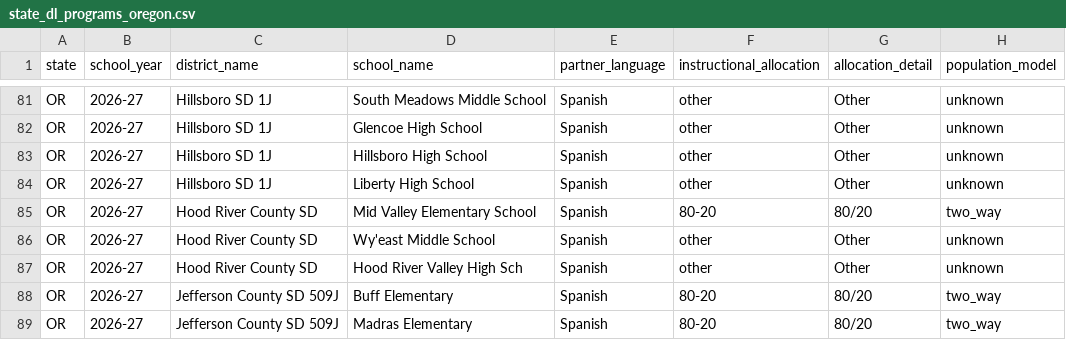
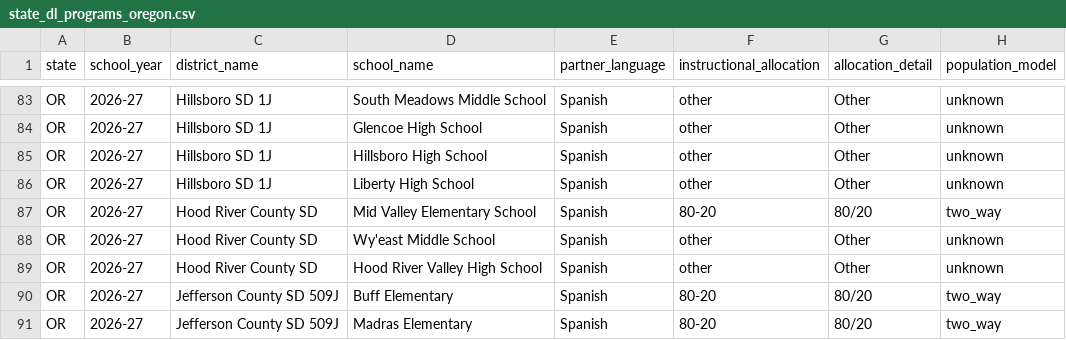
Before and after one commit to bklawrence/dual-language-outcomes, a CSV file: data/registry/state_dl_programs_oregon.csv, drawn as a sheet; only a part is shown, gaps mark what is left out; addresses are those after the commit; the diff covers the shown part only; the diff names each change by its address in the sheet, - before the commit and + after, or states it on an @@ line.

```diff
--- a/data/registry/state_dl_programs_oregon.csv
+++ b/data/registry/state_dl_programs_oregon.csv
-D89 (school_name): Hood River Valley High Sch
+D89 (school_name): Hood River Valley High School
```
Also changed, not shown: 6 added rows and 14 edited cells elsewhere in this file, data/registry/oregon_2026_27_extraction_audit.csv, data/registry/oregon_repaired/rows_requiring_geometry.csv, 4 other files.
